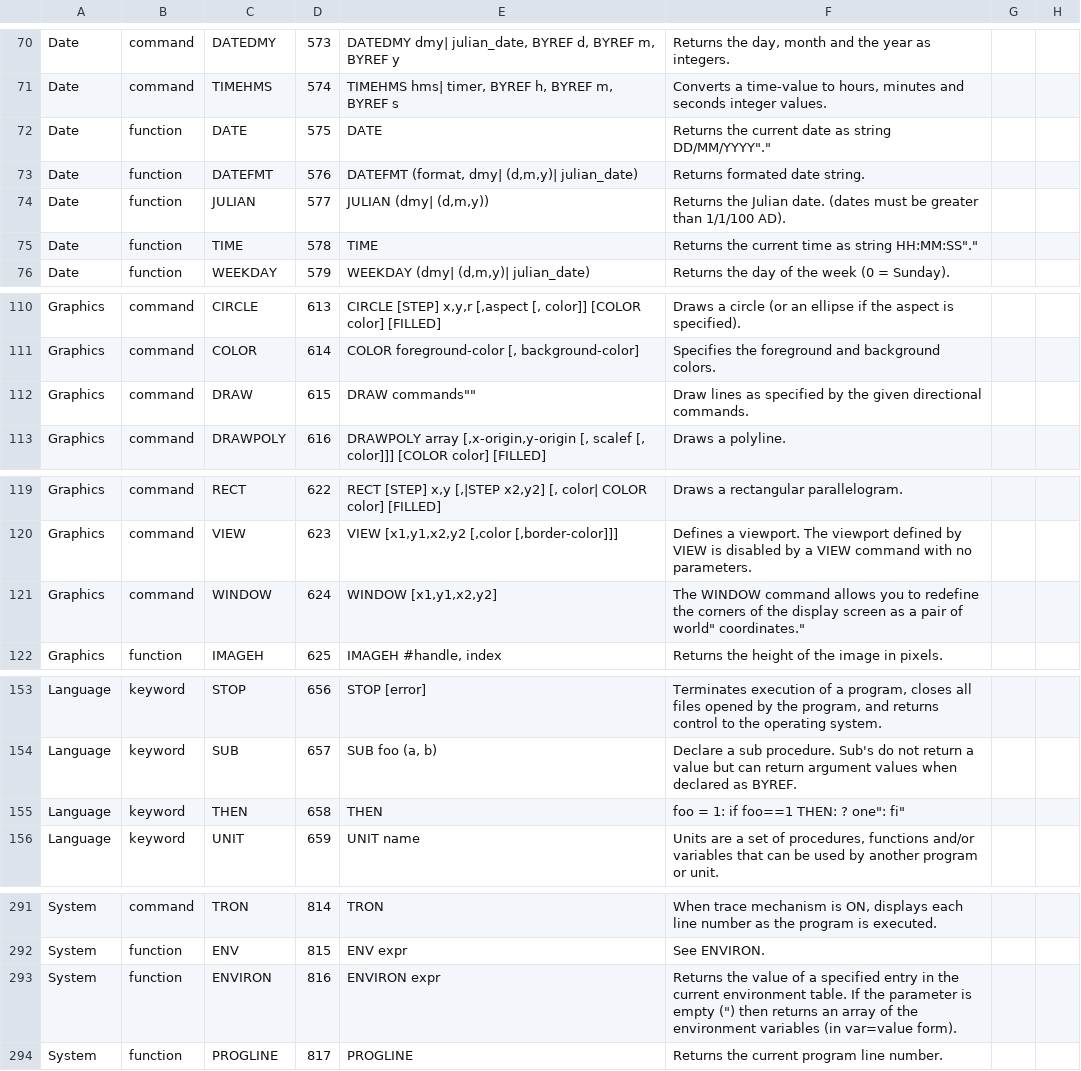
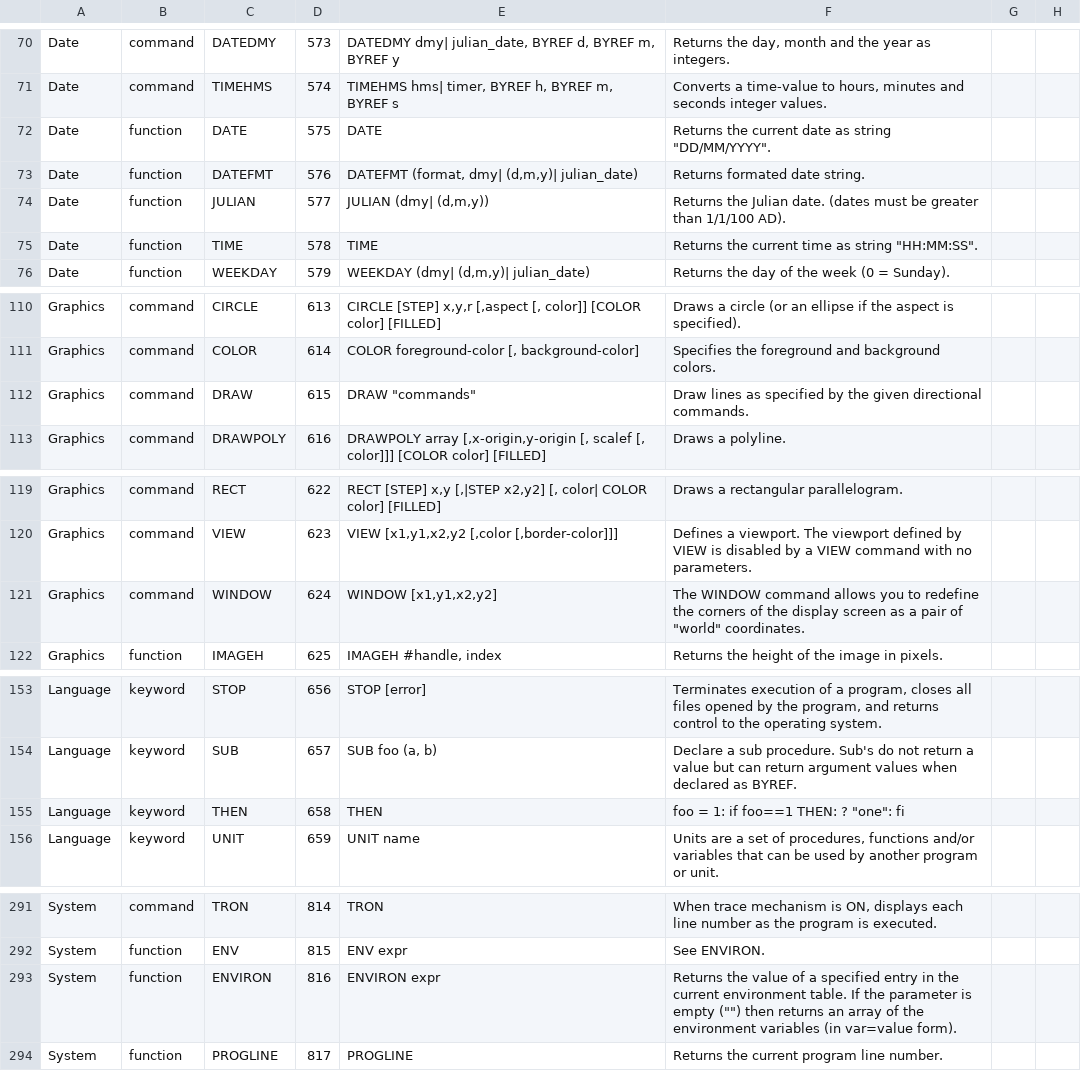
Before and after one commit to smallbasic/SmallBASIC, a CSV file: documentation/sbasic_ref.csv, drawn as a sheet; only a part is shown, gaps mark what is left out; the diff covers the shown part only.

```diff
--- a/documentation/sbasic_ref.csv
+++ b/documentation/sbasic_ref.csv
@@ -71,6 +71,6 @@ Date,command,DATEDMY,573,"DATEDMY dmy| julian_date, BYREF d, BYREF m, BYREF y","
 Date,command,TIMEHMS,574,"TIMEHMS hms| timer, BYREF h, BYREF m, BYREF s","Converts a time-value to hours, minutes and seconds integer values."
-Date,function,DATE,575,"DATE","Returns the current date as string "DD/MM/YYYY"."
+Date,function,DATE,575,"DATE","Returns the current date as string ""DD/MM/YYYY""."
 Date,function,DATEFMT,576,"DATEFMT (format, dmy| (d,m,y)| julian_date)","Returns formated date string."
 Date,function,JULIAN,577,"JULIAN (dmy| (d,m,y))","Returns the Julian date. (dates must be greater than 1/1/100 AD)."
-Date,function,TIME,578,"TIME","Returns the current time as string "HH:MM:SS"."
+Date,function,TIME,578,"TIME","Returns the current time as string ""HH:MM:SS""."
 Date,function,WEEKDAY,579,"WEEKDAY (dmy| (d,m,y)| julian_date)","Returns the day of the week (0 = Sunday)."
@@ -111,3 +111,3 @@ Graphics,command,CIRCLE,613,"CIRCLE [STEP] x,y,r [,aspect [, color]] [COLOR colo
 Graphics,command,COLOR,614,"COLOR foreground-color [, background-color]","Specifies the foreground and background colors."
-Graphics,command,DRAW,615,"DRAW "commands"","Draw lines as specified by the given directional commands. "
+Graphics,command,DRAW,615,"DRAW ""commands""","Draw lines as specified by the given directional commands. "
 Graphics,command,DRAWPOLY,616,"DRAWPOLY array [,x-origin,y-origin [, scalef [, color]]] [COLOR color] [FILLED]","Draws a polyline. "
@@ -120,3 +120,3 @@ Graphics,command,RECT,622,"RECT [STEP] x,y [,|STEP x2,y2] [, color| COLOR color]
 Graphics,command,VIEW,623,"VIEW [x1,y1,x2,y2 [,color [,border-color]]]","Defines a viewport. The viewport defined by VIEW is disabled by a VIEW command with no parameters."
-Graphics,command,WINDOW,624,"WINDOW [x1,y1,x2,y2]","The WINDOW command allows you to redefine the corners of the display screen as a pair of "world" coordinates."
+Graphics,command,WINDOW,624,"WINDOW [x1,y1,x2,y2]","The WINDOW command allows you to redefine the corners of the display screen as a pair of ""world"" coordinates."
 Graphics,function,IMAGEH,625,"IMAGEH #handle, index","Returns the height of the image in pixels."
@@ -154,3 +154,3 @@ Language,keyword,STOP,656,"STOP [error]","Terminates execution of a program, clo
 Language,keyword,SUB,657,"SUB foo (a, b)","Declare a sub procedure. Sub's do not return a value but can return argument values when declared as BYREF."
-Language,keyword,THEN,658,"THEN","foo = 1: if foo==1 THEN: ? "one": fi"
+Language,keyword,THEN,658,"THEN","foo = 1: if foo==1 THEN: ? ""one"": fi"
 Language,keyword,UNIT,659,"UNIT name","Units are a set of procedures, functions and/or variables that can be used by another program or unit."
@@ -292,3 +292,3 @@ System,command,TRON,814,"TRON","When trace mechanism is ON, displays each line n
 System,function,ENV,815,"ENV expr","See ENVIRON."
-System,function,ENVIRON,816,"ENVIRON expr","Returns the value of a specified entry in the current environment table. If the parameter is empty ("") then returns an array of the environment variables (in var=value form)."
+System,function,ENVIRON,816,"ENVIRON expr","Returns the value of a specified entry in the current environment table. If the parameter is empty ("""") then returns an array of the environment variables (in var=value form)."
 System,function,PROGLINE,817,"PROGLINE","Returns the current program line number."
```
Also changed, not shown: 15 edited cells elsewhere in this file, 31 other files.
